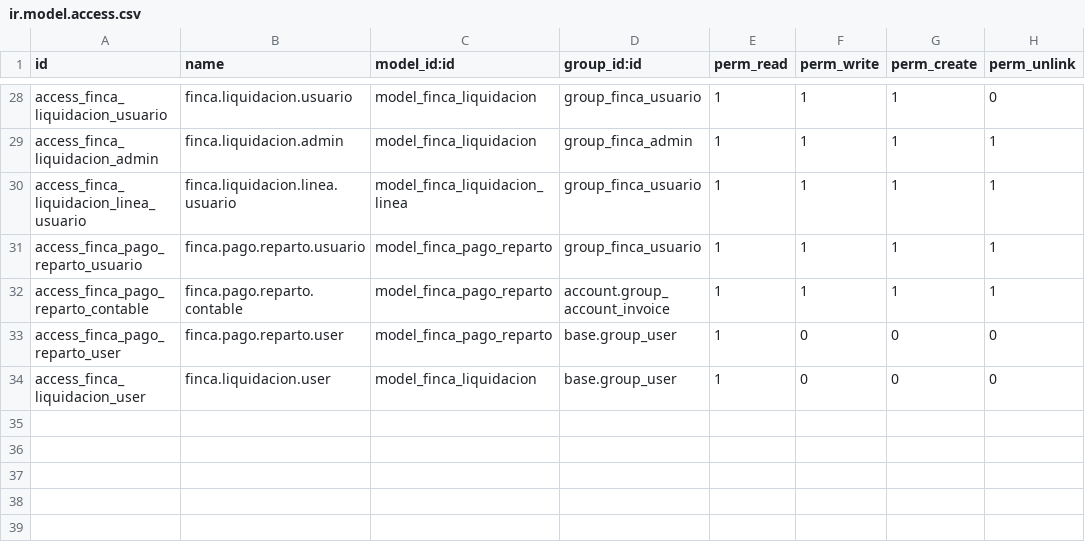
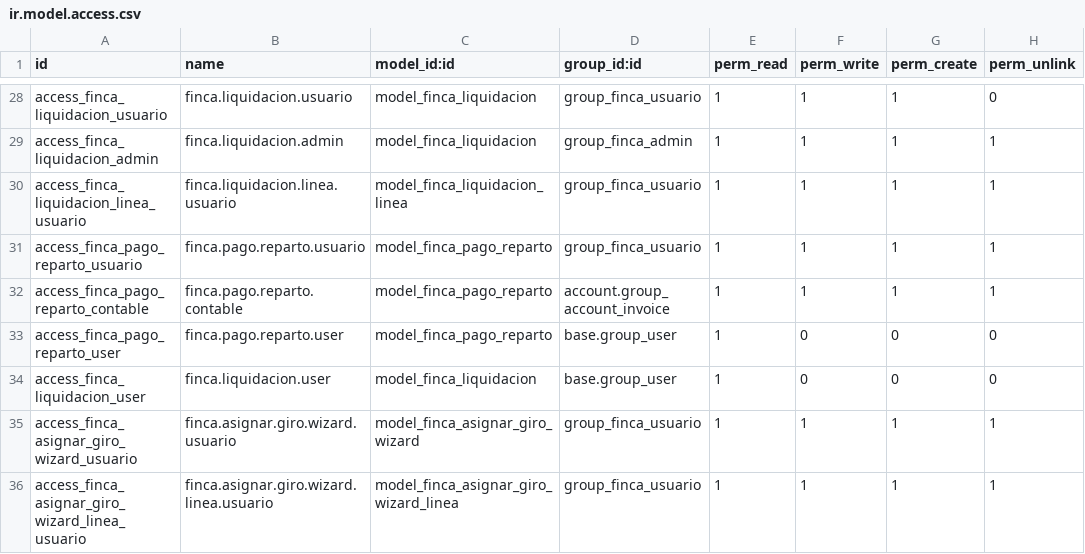
Before and after one commit to JuanPaVelandia/odoo-secadora, a CSV file: finca_labores/security/ir.model.access.csv, drawn as a sheet; only a part is shown, gaps mark what is left out; the diff names each change by its address in the sheet, - before the commit and + after, or states it on an @@ line.

```diff
--- a/finca_labores/security/ir.model.access.csv
+++ b/finca_labores/security/ir.model.access.csv
+row 35: access_finca_asignar_giro_wizard_usuario | finca.asignar.giro.wizard.usuario | model_finca_asignar_giro_wizard | group_finca_usuario | 1 | 1 | 1 | 1
+row 36: access_finca_asignar_giro_wizard_linea_usuario | finca.asignar.giro.wizard.linea.usuario | model_finca_asignar_giro_wizard_linea | group_finca_usuario | 1 | 1 | 1 | 1
```
Also changed, not shown: 7 other files.
